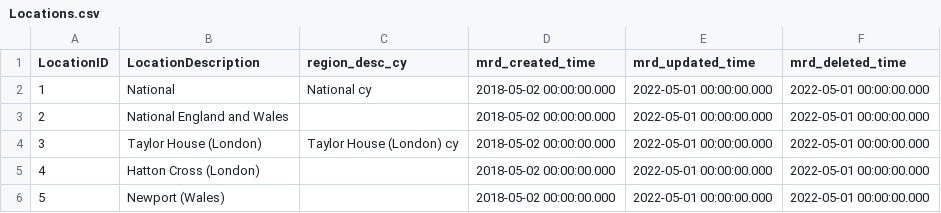
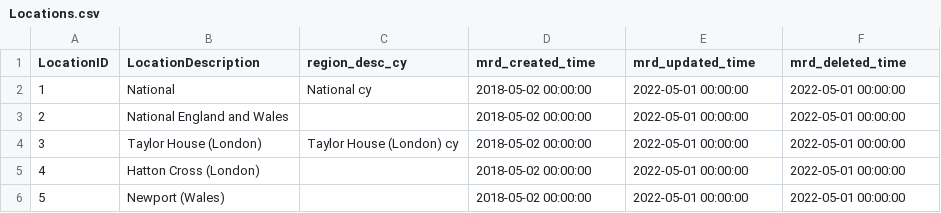
Before and after one commit to hmcts/rd-judicial-data-load, a CSV file: src/functionalTest/resources/sourceFiles/leaf/Locations.csv, drawn as a sheet.

Commit message:
feat: RDCC-4201 Changed the date time format

```diff
--- a/src/functionalTest/resources/sourceFiles/leaf/Locations.csv
+++ b/src/functionalTest/resources/sourceFiles/leaf/Locations.csv
@@ -1,6 +1,6 @@
 LocationID,LocationDescription,region_desc_cy,mrd_created_time,mrd_updated_time,mrd_deleted_time
-1,National,National cy,2018-05-02 00:00:00.000,2022-05-01 00:00:00.000,2022-05-01 00:00:00.000
-2,National England and Wales,,2018-05-02 00:00:00.000,2022-05-01 00:00:00.000,2022-05-01 00:00:00.000
-3,Taylor House (London),Taylor House (London) cy,2018-05-02 00:00:00.000,2022-05-01 00:00:00.000,2022-05-01 00:00:00.000
-4,Hatton Cross (London),,2018-05-02 00:00:00.000,2022-05-01 00:00:00.000,2022-05-01 00:00:00.000
-5,Newport (Wales),,2018-05-02 00:00:00.000,2022-05-01 00:00:00.000,2022-05-01 00:00:00.000
+1,National,National cy,2018-05-02 00:00:00,2022-05-01 00:00:00,2022-05-01 00:00:00
+2,National England and Wales,,2018-05-02 00:00:00,2022-05-01 00:00:00,2022-05-01 00:00:00
+3,Taylor House (London),Taylor House (London) cy,2018-05-02 00:00:00,2022-05-01 00:00:00,2022-05-01 00:00:00
+4,Hatton Cross (London),,2018-05-02 00:00:00,2022-05-01 00:00:00,2022-05-01 00:00:00
+5,Newport (Wales),,2018-05-02 00:00:00,2022-05-01 00:00:00,2022-05-01 00:00:00
```
Also changed, not shown: src/functionalTest/resources/sourceFiles/leaf/Locations_jsr.csv, 3 other files.
